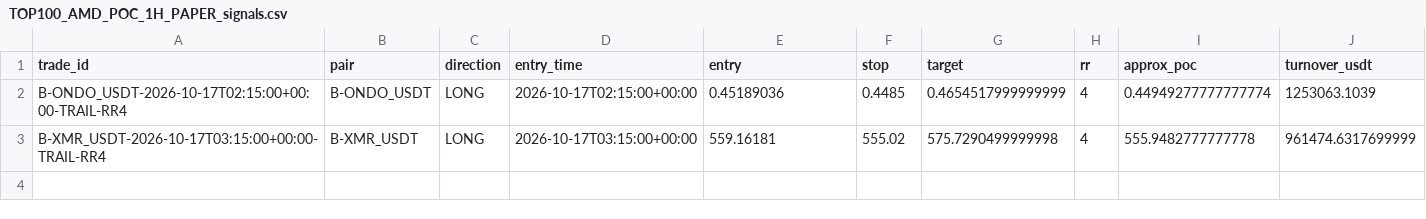
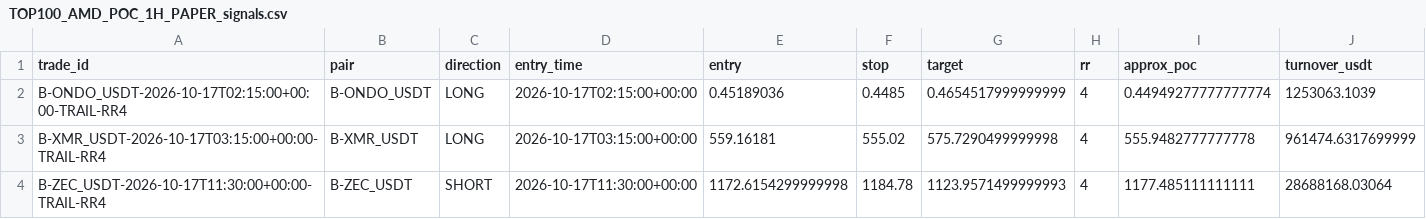
Before and after one commit to jharajesh1210/crypto-early-scanner, a CSV file: TOP100_AMD_POC_1H_PAPER_signals.csv, drawn as a sheet; the diff names each change by its address in the sheet, - before the commit and + after, or states it on an @@ line.

```diff
--- a/TOP100_AMD_POC_1H_PAPER_signals.csv
+++ b/TOP100_AMD_POC_1H_PAPER_signals.csv
+row 4: B-ZEC_USDT-2026-10-17T11:30:00+00:00-TRAIL-RR4 | B-ZEC_USDT | SHORT | 2026-10-17T11:30:00+00:00 | 1172.6154299999998 | 1184.78 | 1123.9571499999993 | 4 | 1177.485111111111 | 28688168.03064
```
Also changed, not shown: TOP100_AMD_POC_1H_PAPER_universe.csv, 1 other file.
